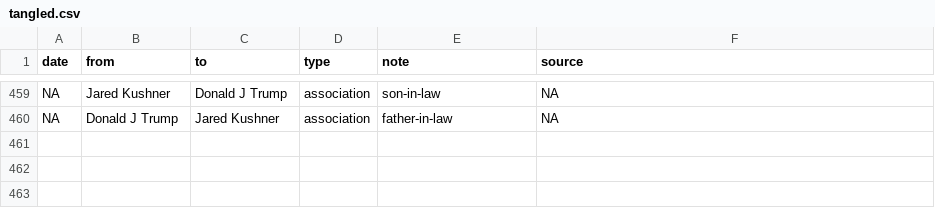
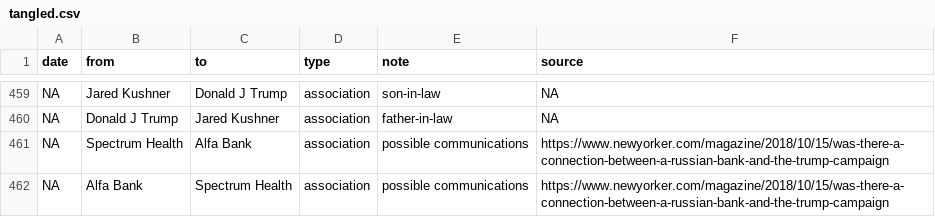
Before and after one commit to schnee/tangled, a CSV file: data/tangled.csv, drawn as a sheet; only a part is shown, gaps mark what is left out.

```diff
--- a/data/tangled.csv
+++ b/data/tangled.csv
@@ -460 +460,3 @@ NA,Jared Kushner,Donald J Trump,association,son-in-law,NA
 NA,Donald J Trump,Jared Kushner,association,father-in-law,NA
+NA,Spectrum Health,Alfa Bank,association,possible communications,https://www.newyorker.com/magazine/2018/10/15/was-there-a-connection-between-a-russian-bank-and-the-trump-campaign
+NA,Alfa Bank,Spectrum Health,association,possible communications,https://www.newyorker.com/magazine/2018/10/15/was-there-a-connection-between-a-russian-bank-and-the-trump-campaign
```
Also changed, not shown: 3 other files.
